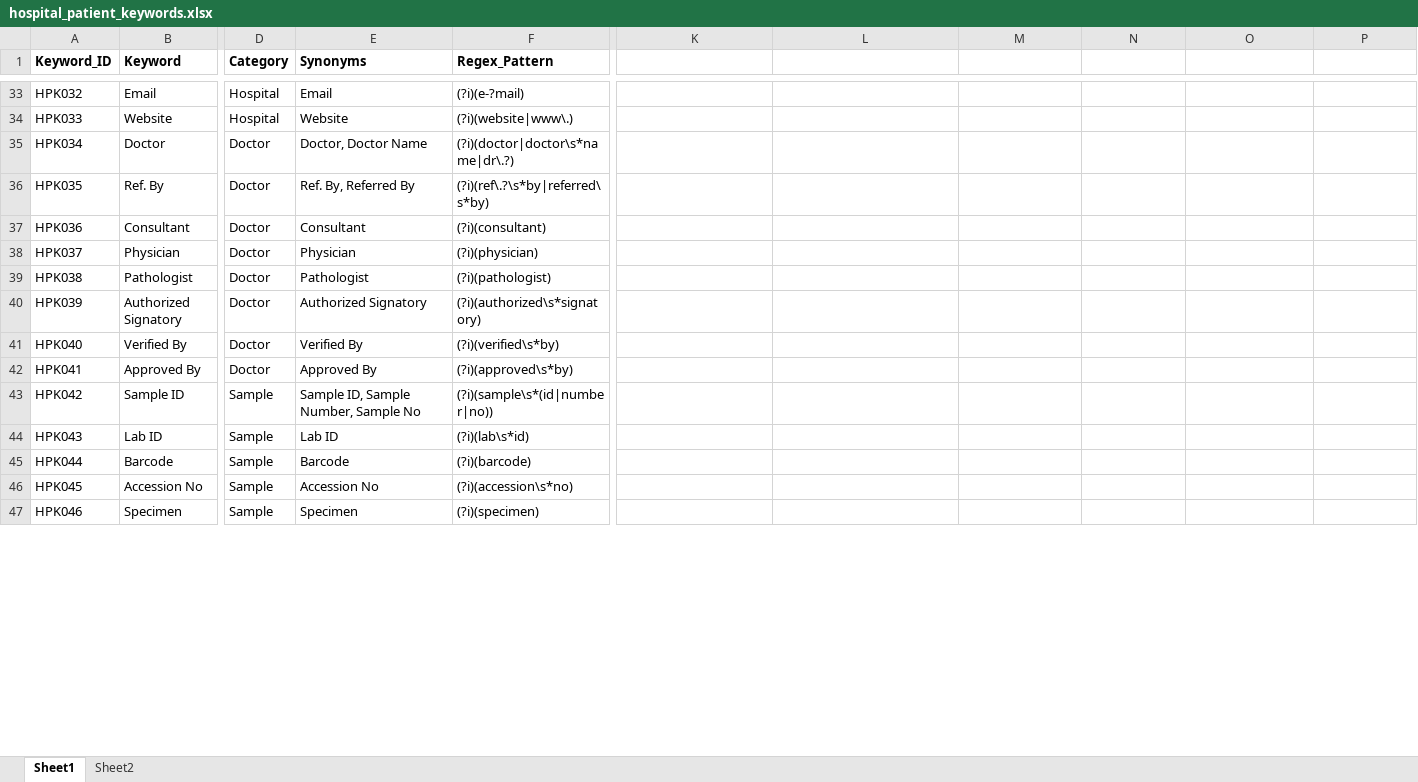
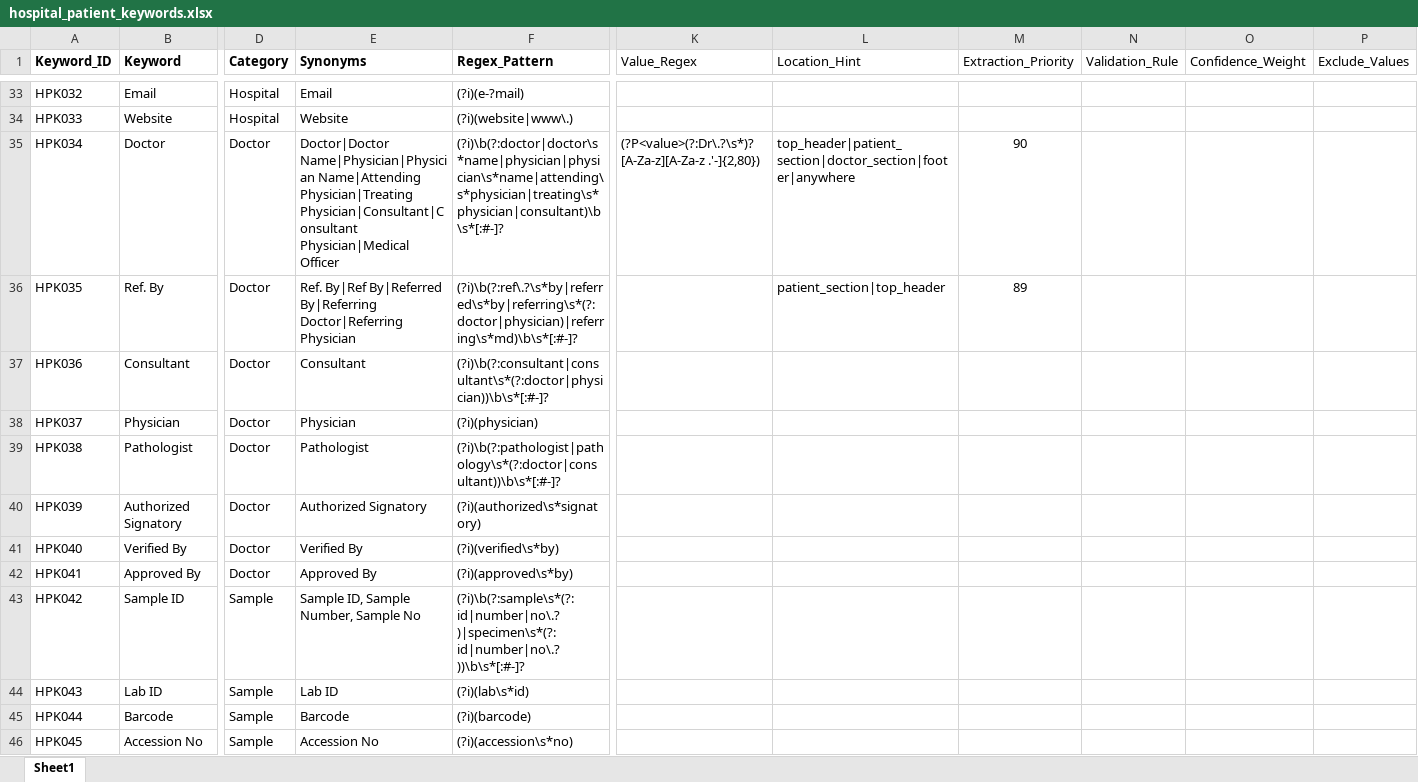
Before and after one commit to Kushagra54321/MedSaathi, an Excel workbook: backend/data/hospital_patient_keywords.xlsx, sheet Sheet1, drawn as a sheet; only a part is shown, gaps mark what is left out; the shorter side is filled out with more unchanged rows; values as stored, in another font and other column widths than the file's, no borders; the diff covers the shown part only; the diff names each change by its address in the sheet, - before the commit and + after, or states it on an @@ line.

Commit message:
feat: complete Phase 1 & Phase 2 - Multilingual AI Medical Assistant (MedSaathi) with Gemini LLM, dual PDF reports, and modern UI

```diff
--- a/backend/data/hospital_patient_keywords.xlsx (sheet Sheet1)
+++ b/backend/data/hospital_patient_keywords.xlsx (sheet Sheet1)
-sheet tab: Sheet2
-K1: (empty)
+K1: Value_Regex
-L1: (empty)
+L1: Location_Hint
-M1: (empty)
+M1: Extraction_Priority
-N1: (empty)
+N1: Validation_Rule
-O1: (empty)
+O1: Confidence_Weight
-P1: (empty)
+P1: Exclude_Values
-E35 (Synonyms): Doctor, Doctor Name
+E35 (Synonyms): Doctor|Doctor Name|Physician|Physician Name|Attending Physician|Treating Physician|Consultant|Consultant Physician|Medical Officer
-F35 (Regex_Pattern): (?i)(doctor|doctor\s*name|dr\.?)
+F35 (Regex_Pattern): (?i)\b(?:doctor|doctor\s*name|physician|physician\s*name|attending\s*physician|treating\s*physician|consultant)\b\s*[:#-]?
-K35 (Value_Regex): (empty)
+K35 (Value_Regex): (?P<value>(?:Dr\.?\s*)?[A-Za-z][A-Za-z .'-]{2,80})
-L35 (Location_Hint): (empty)
+L35 (Location_Hint): top_header|patient_section|doctor_section|footer|anywhere
-M35 (Extraction_Priority): (empty)
+M35 (Extraction_Priority): 90
-E36 (Synonyms): Ref. By, Referred By
+E36 (Synonyms): Ref. By|Ref By|Referred By|Referring Doctor|Referring Physician
-F36 (Regex_Pattern): (?i)(ref\.?\s*by|referred\s*by)
+F36 (Regex_Pattern): (?i)\b(?:ref\.?\s*by|referred\s*by|referring\s*(?:doctor|physician)|referring\s*md)\b\s*[:#-]?
-L36 (Location_Hint): (empty)
+L36 (Location_Hint): patient_section|top_header
-M36 (Extraction_Priority): (empty)
+M36 (Extraction_Priority): 89
-F37 (Regex_Pattern): (?i)(consultant)
+F37 (Regex_Pattern): (?i)\b(?:consultant|consultant\s*(?:doctor|physician))\b\s*[:#-]?
-F39 (Regex_Pattern): (?i)(pathologist)
+F39 (Regex_Pattern): (?i)\b(?:pathologist|pathology\s*(?:doctor|consultant))\b\s*[:#-]?
-F43 (Regex_Pattern): (?i)(sample\s*(id|number|no))
+F43 (Regex_Pattern): (?i)\b(?:sample\s*(?:id|number|no\.?)|specimen\s*(?:id|number|no\.?))\b\s*[:#-]?
```
Also changed, not shown: 64 edited cells elsewhere in this sheet, backend/data/medical_master.xlsx, 20 other files.
